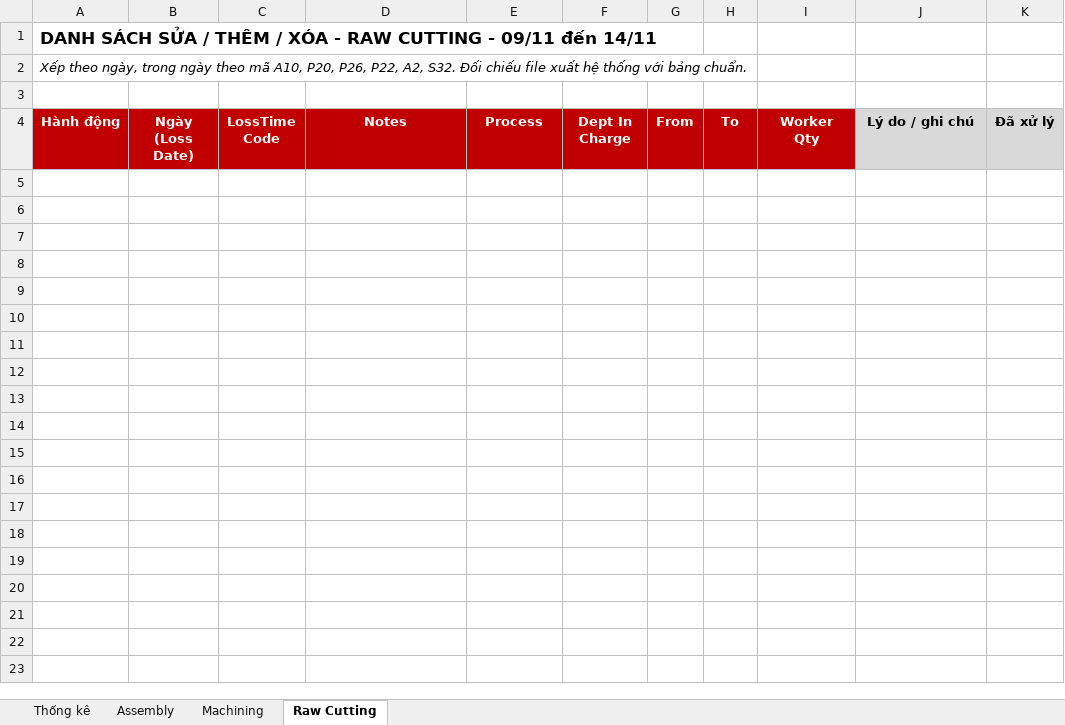
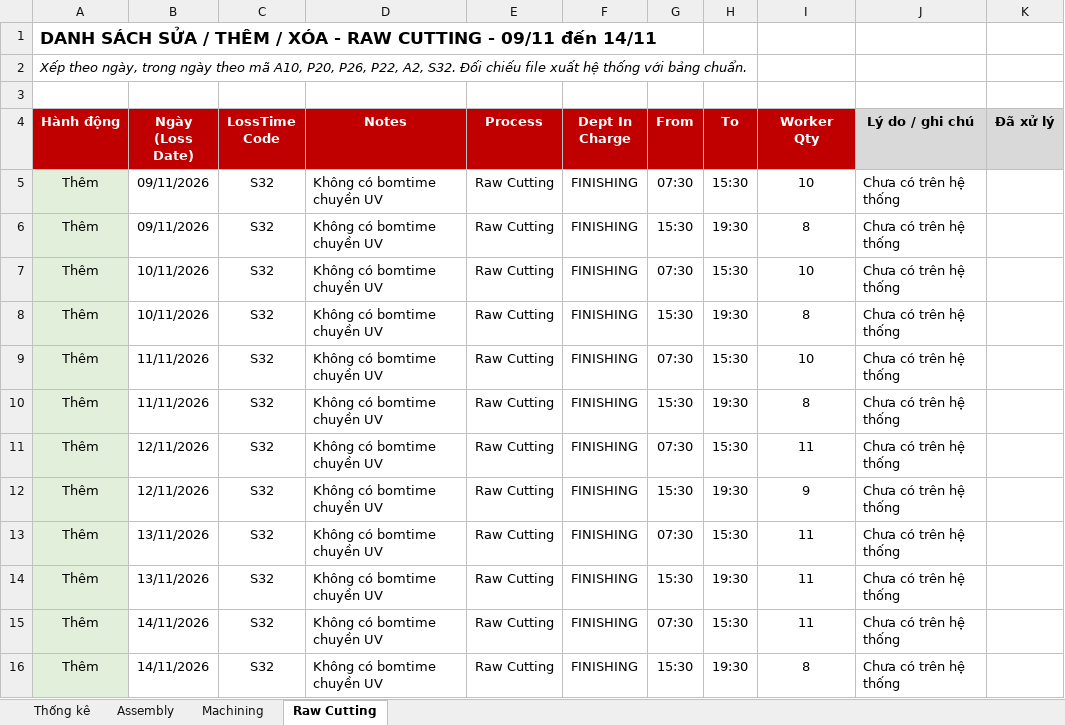
Before and after one commit to Aurora241/Rochdale-Spears, an Excel workbook: loss-time/outputs/Danh_sach_sua_them_W46.xlsx, sheet Raw Cutting, drawn as a sheet; values as stored, in another font and other column widths than the file's, no borders; the diff names each change by its address in the sheet, - before the commit and + after, or states it on an @@ line.

```diff
--- a/loss-time/outputs/Danh_sach_sua_them_W46.xlsx (sheet Raw Cutting)
+++ b/loss-time/outputs/Danh_sach_sua_them_W46.xlsx (sheet Raw Cutting)
+row 5: Thêm | 09/11/2026 | S32 | Không có bomtime chuyền UV | Raw Cutting | FINISHING | 07:30 | 15:30 | 10 | Chưa có trên hệ thống
+row 6: Thêm | 09/11/2026 | S32 | Không có bomtime chuyền UV | Raw Cutting | FINISHING | 15:30 | 19:30 | 8 | Chưa có trên hệ thống
+row 7: Thêm | 10/11/2026 | S32 | Không có bomtime chuyền UV | Raw Cutting | FINISHING | 07:30 | 15:30 | 10 | Chưa có trên hệ thống
+row 8: Thêm | 10/11/2026 | S32 | Không có bomtime chuyền UV | Raw Cutting | FINISHING | 15:30 | 19:30 | 8 | Chưa có trên hệ thống
+row 9: Thêm | 11/11/2026 | S32 | Không có bomtime chuyền UV | Raw Cutting | FINISHING | 07:30 | 15:30 | 10 | Chưa có trên hệ thống
+row 10: Thêm | 11/11/2026 | S32 | Không có bomtime chuyền UV | Raw Cutting | FINISHING | 15:30 | 19:30 | 8 | Chưa có trên hệ thống
+row 11: Thêm | 12/11/2026 | S32 | Không có bomtime chuyền UV | Raw Cutting | FINISHING | 07:30 | 15:30 | 11 | Chưa có trên hệ thống
+row 12: Thêm | 12/11/2026 | S32 | Không có bomtime chuyền UV | Raw Cutting | FINISHING | 15:30 | 19:30 | 9 | Chưa có trên hệ thống
+row 13: Thêm | 13/11/2026 | S32 | Không có bomtime chuyền UV | Raw Cutting | FINISHING | 07:30 | 15:30 | 11 | Chưa có trên hệ thống
+row 14: Thêm | 13/11/2026 | S32 | Không có bomtime chuyền UV | Raw Cutting | FINISHING | 15:30 | 19:30 | 11 | Chưa có trên hệ thống
+row 15: Thêm | 14/11/2026 | S32 | Không có bomtime chuyền UV | Raw Cutting | FINISHING | 07:30 | 15:30 | 11 | Chưa có trên hệ thống
+row 16: Thêm | 14/11/2026 | S32 | Không có bomtime chuyền UV | Raw Cutting | FINISHING | 15:30 | 19:30 | 8 | Chưa có trên hệ thống
```
Also changed, not shown: sheet Thống kê, sheet Assembly.
